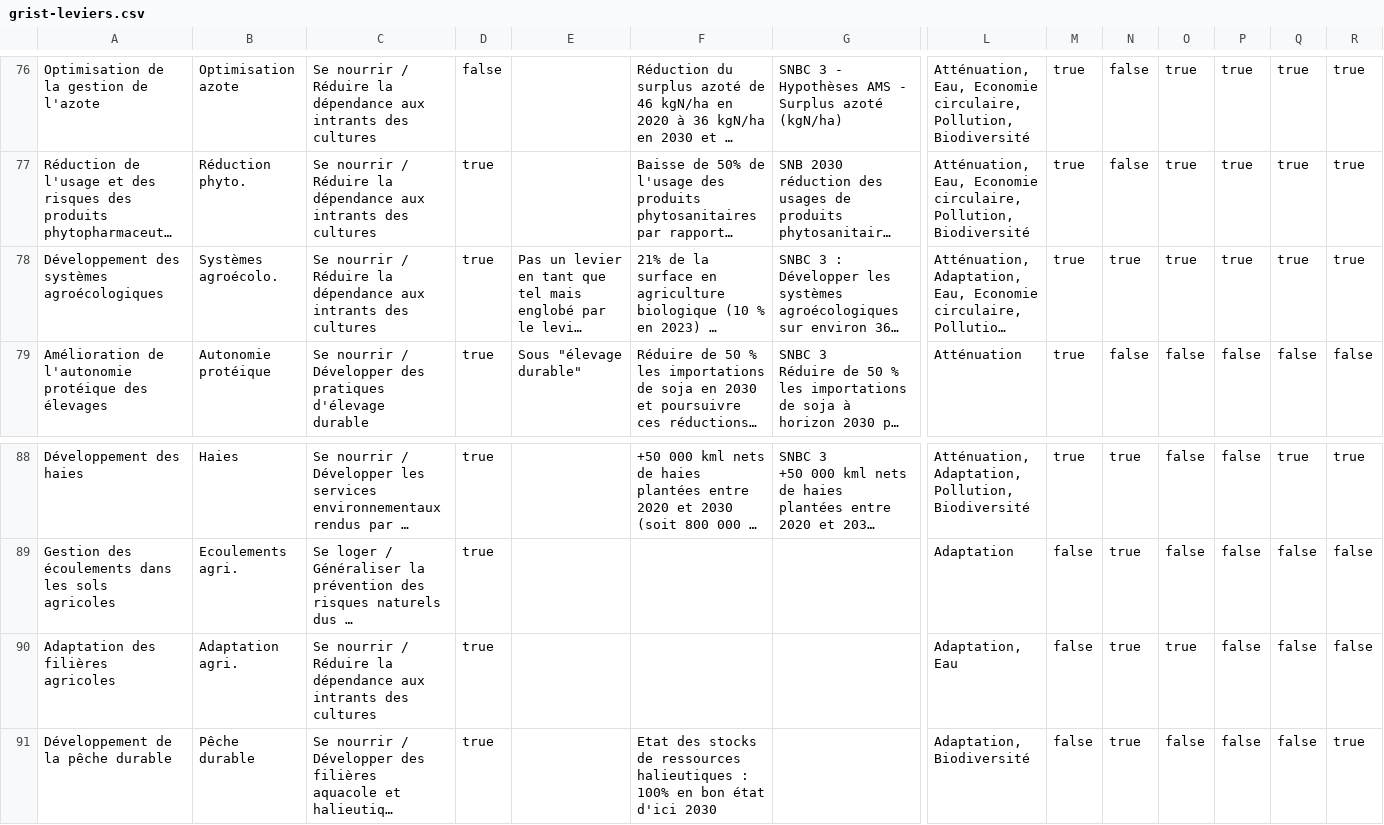
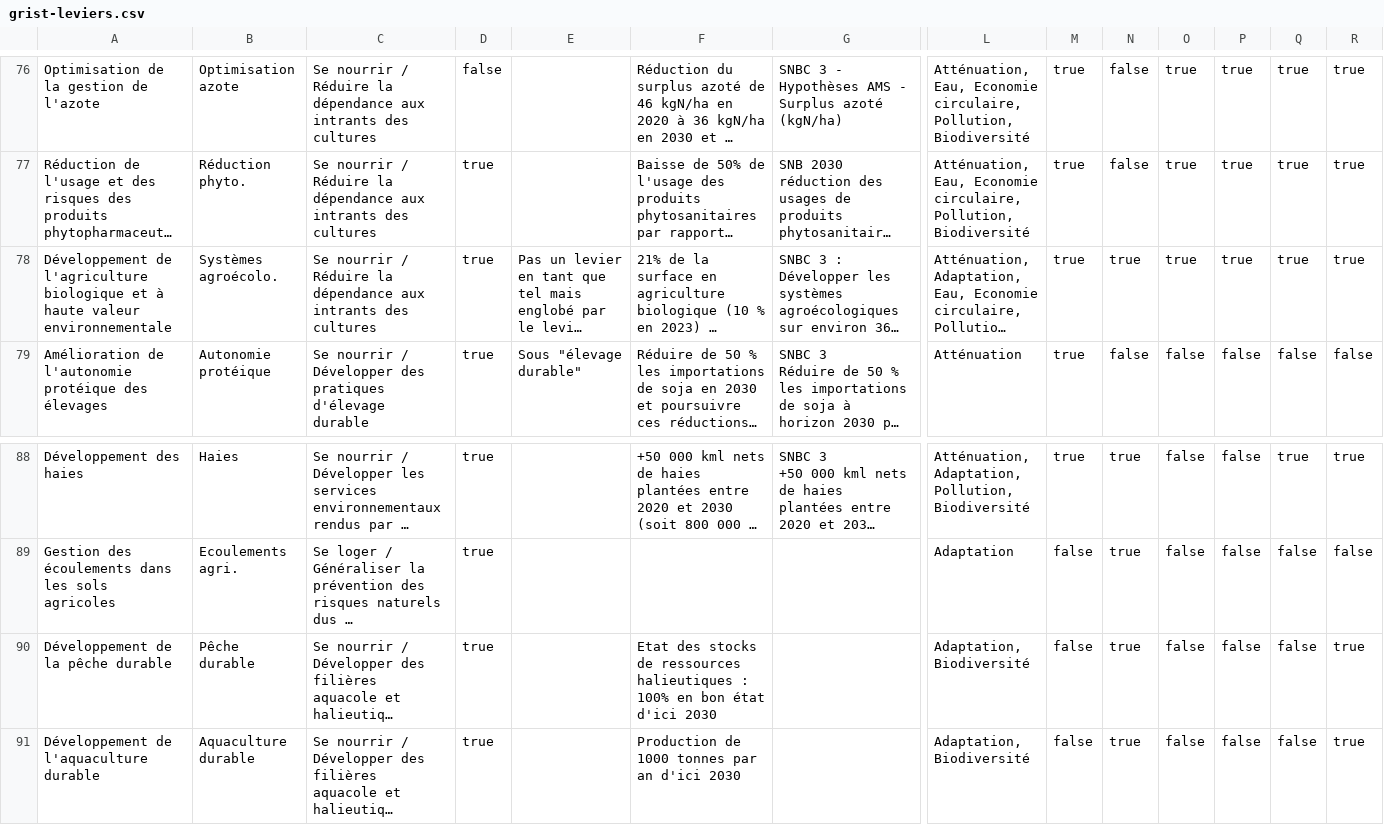
Before and after one commit to planification-ecologique/barometre, a CSV file: app/public/grist-backups/grist-leviers.csv, drawn as a sheet; only a part is shown, gaps mark what is left out; the shorter side is filled out with more unchanged rows; long unchanged cells end in …; rows hold the shown columns only; the diff names each change by its address in the sheet, - before the commit and + after, or states it on an @@ line.

```diff
--- a/app/public/grist-backups/grist-leviers.csv
+++ b/app/public/grist-backups/grist-leviers.csv
-A78: Développement des systèmes agroécologiques
+A78: Développement de l'agriculture biologique et à haute valeur environnementale
-row 90: Adaptation des filières agricoles | Adaptation agri. | Se nourrir / Réduire la dépendance aux intrants des cultures | true |  |  |  | Adaptation, Eau | false | true | true | false | false | false
```
Also changed, not shown: 5 other files.
